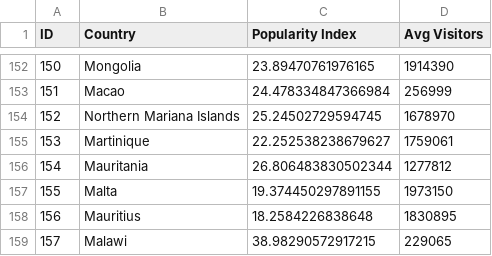
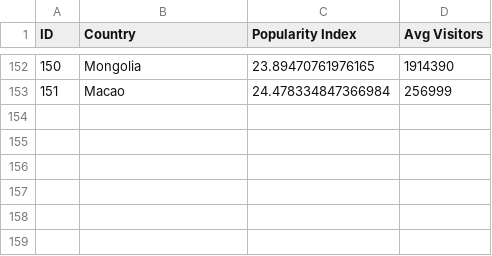
Before and after one commit to abdullahdarofficial/AI-Travel-Recommender, a CSV file: world-popularity.csv, drawn as a sheet; only a part is shown, gaps mark what is left out; the diff names each change by its address in the sheet, - before the commit and + after, or states it on an @@ line.

Commit message:
Files updated successfully.

```diff
--- a/world-popularity.csv
+++ b/world-popularity.csv
-row 154: 152 | Northern Mariana Islands | 25.24502729594745 | 1678970
-row 155: 153 | Martinique | 22.252538238679627 | 1759061
-row 156: 154 | Mauritania | 26.806483830502344 | 1277812
-row 157: 155 | Malta | 19.374450297891155 | 1973150
-row 158: 156 | Mauritius | 18.2584226838648 | 1830895
-row 159: 157 | Malawi | 38.98290572917215 | 229065
```
